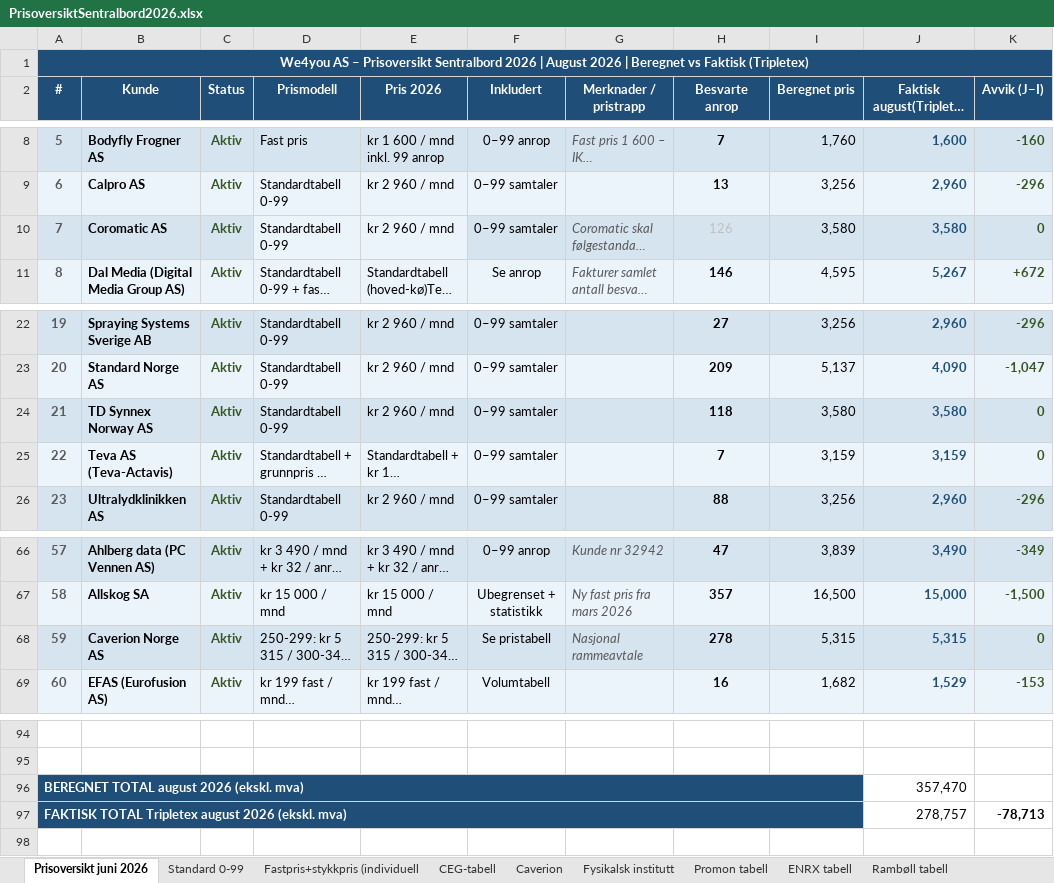
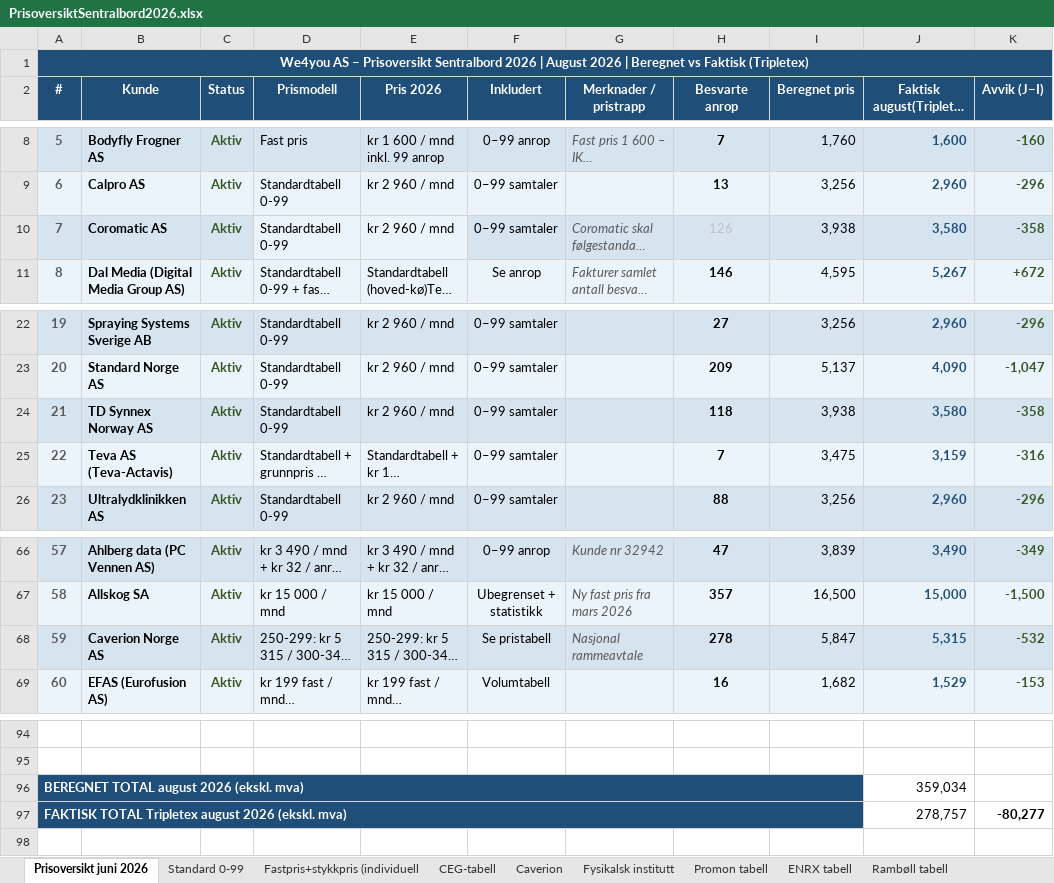
Before and after one commit to BookingkodenAS/fakturaplan, an Excel workbook: data/PrisoversiktSentralbord2026.xlsx, sheet Prisoversikt juni 2026, drawn as a sheet; only a part is shown, gaps mark what is left out; long unchanged cells end in …; values as stored, in another font and other column widths than the file's, no borders; the diff names each change by its address in the sheet, - before the commit and + after, or states it on an @@ line.

```diff
--- a/data/PrisoversiktSentralbord2026.xlsx (sheet Prisoversikt juni 2026)
+++ b/data/PrisoversiktSentralbord2026.xlsx (sheet Prisoversikt juni 2026)
-I10 (Beregnet pris): 3,580
+I10 (Beregnet pris): 3,938
-K10 (Avvik (J−I)): 0
+K10 (Avvik (J−I)): -358
-I24 (Beregnet pris): 3,580
+I24 (Beregnet pris): 3,938
-K24 (Avvik (J−I)): 0
+K24 (Avvik (J−I)): -358
-I25 (Beregnet pris): 3,159
+I25 (Beregnet pris): 3,475
-K25 (Avvik (J−I)): 0
+K25 (Avvik (J−I)): -316
-I68 (Beregnet pris): 5,315
+I68 (Beregnet pris): 5,847
-K68 (Avvik (J−I)): 0
+K68 (Avvik (J−I)): -532
-J96 (Faktisk august(Tripletex ekskl.)): 357,470
+J96 (Faktisk august(Tripletex ekskl.)): 359,034
-K97 (Avvik (J−I)): -78,713
+K97 (Avvik (J−I)): -80,277
```
